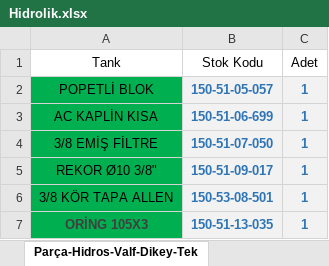
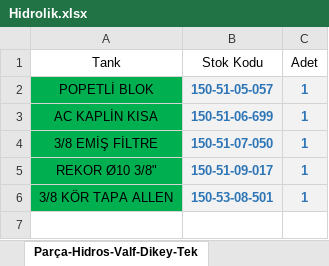
Before and after one commit to hidirektor/Hesaplama, an Excel workbook: src/main/resources/data/Hidrolik.xlsx, sheet Parça-Hidros-Valf-Dikey-Tek, drawn as a sheet; values as stored, in another font and other column widths than the file's, no borders; the diff names each change by its address in the sheet, - before the commit and + after, or states it on an @@ line.

```diff
--- a/src/main/resources/data/Hidrolik.xlsx (sheet Parça-Hidros-Valf-Dikey-Tek)
+++ b/src/main/resources/data/Hidrolik.xlsx (sheet Parça-Hidros-Valf-Dikey-Tek)
-row 7: ORİNG 105X3 | 150-51-13-035 | 1
```
Also changed, not shown: sheet Parça-Hidros-Valf-Yatay-Tek, sheet Parça-Hidros-Valf-Dikey-Çift, sheet Parça-Hidros-Valf-Yatay-Çift, other sheet tabs, 5 other files.
